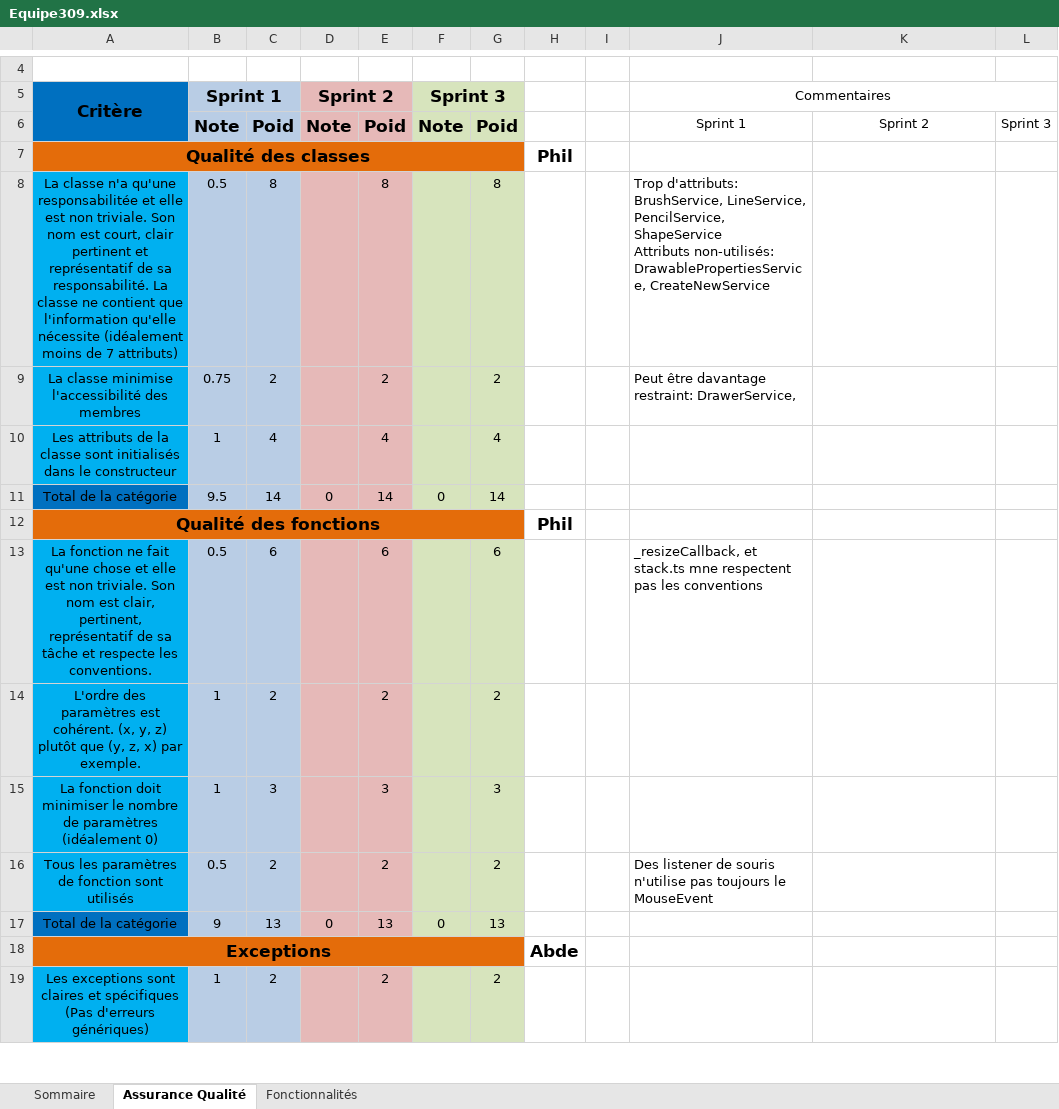
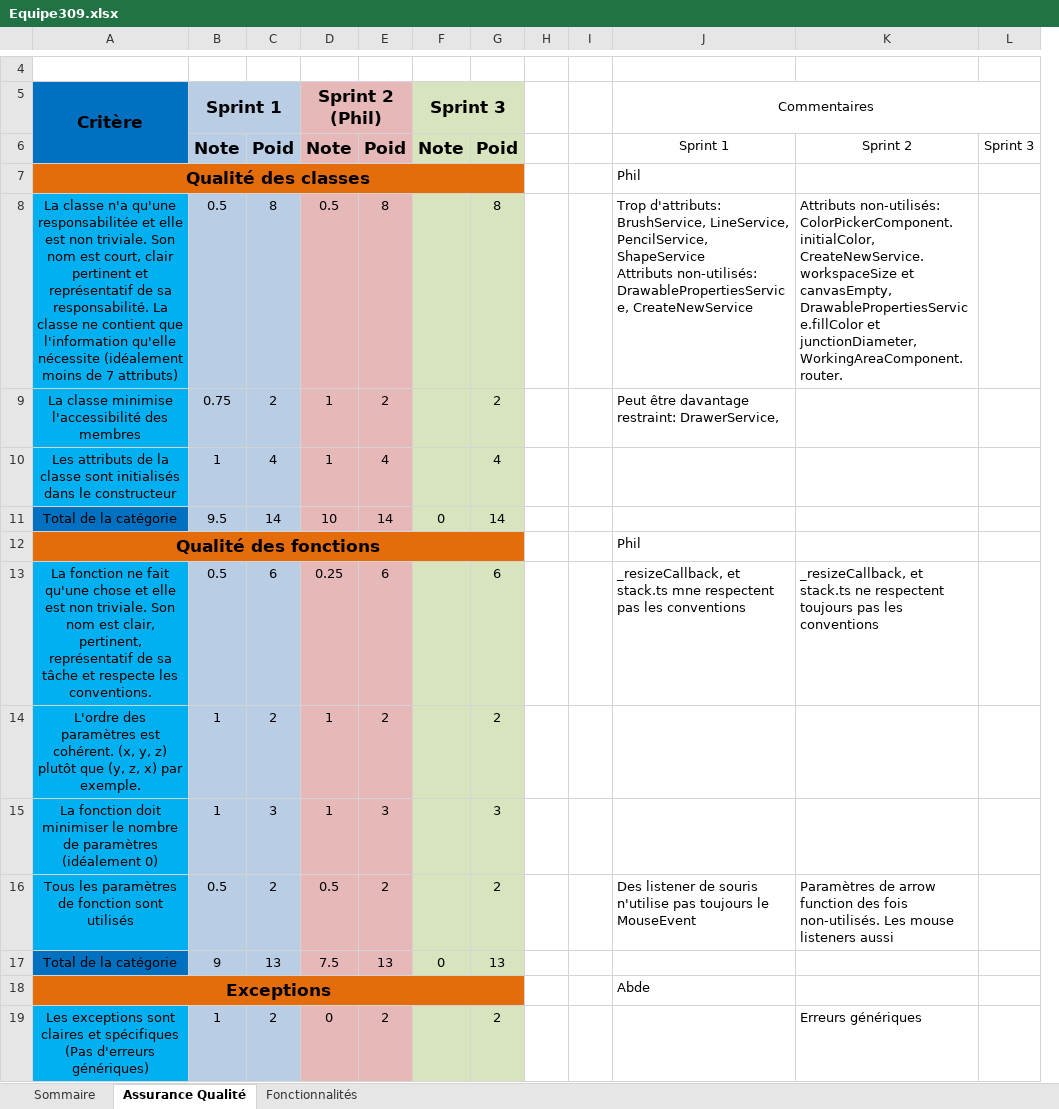
Before and after one commit to vdrelciuc/polydessin, an Excel workbook: Equipe309.xlsx, sheet Assurance Qualité, drawn as a sheet; only a part is shown, gaps mark what is left out; values as stored, in another font and other column widths than the file's, no borders; removed rows and columns are numbered as before the commit, all else as after; the diff covers the shown part only; the diff names each change by its address in the sheet, - before the commit and + after, or states it on an @@ line.

Commit message:
Ajout de la grille de correction du sprint 2

```diff
--- a/Equipe309.xlsx (sheet Assurance Qualité)
+++ b/Equipe309.xlsx (sheet Assurance Qualité)
-column H, rows 7-18: Phil |  |  |  |  | Phil |  |  |  |  |  | Abde
+column I, empty
-D5: Sprint 2
+D5: Sprint 2 (Phil)
-J7 (Commentaires): (empty)
+J7 (Commentaires): Phil
-D8 (Sprint 2 (Phil)): (empty)
+D8 (Sprint 2 (Phil)): 0.5
-K8: (empty)
+K8: Attributs non-utilisés: ColorPickerComponent.initialColor, CreateNewService.workspaceSize et canvasEmpty, DrawablePropertiesService.fillColor et junctionDiameter, WorkingAreaComponent.router.
-D9:D10 (Sprint 2 (Phil)): (empty)
+D9:D10 (Sprint 2 (Phil)): 1
-D11 (Sprint 2 (Phil)): 0
+D11 (Sprint 2 (Phil)): 10
-J12 (Commentaires): (empty)
+J12 (Commentaires): Phil
-D13 (Sprint 2 (Phil)): (empty)
+D13 (Sprint 2 (Phil)): 0.25
-K13: (empty)
+K13: _resizeCallback, et stack.ts ne respectent toujours pas les conventions
-D14:D15 (Sprint 2 (Phil)): (empty)
+D14:D15 (Sprint 2 (Phil)): 1
-D16 (Sprint 2 (Phil)): (empty)
+D16 (Sprint 2 (Phil)): 0.5
-K16: (empty)
+K16: Paramètres de arrow function des fois non-utilisés. Les mouse listeners aussi
-D17 (Sprint 2 (Phil)): 0
+D17 (Sprint 2 (Phil)): 7.5
-J18 (Commentaires): (empty)
+J18 (Commentaires): Abde
-D19 (Sprint 2 (Phil)): (empty)
+D19 (Sprint 2 (Phil)): 0
-K19: (empty)
+K19: Erreurs génériques
```
Also changed, not shown: 36 edited cells elsewhere in this sheet, sheet Fonctionnalités, sheet Sommaire.
